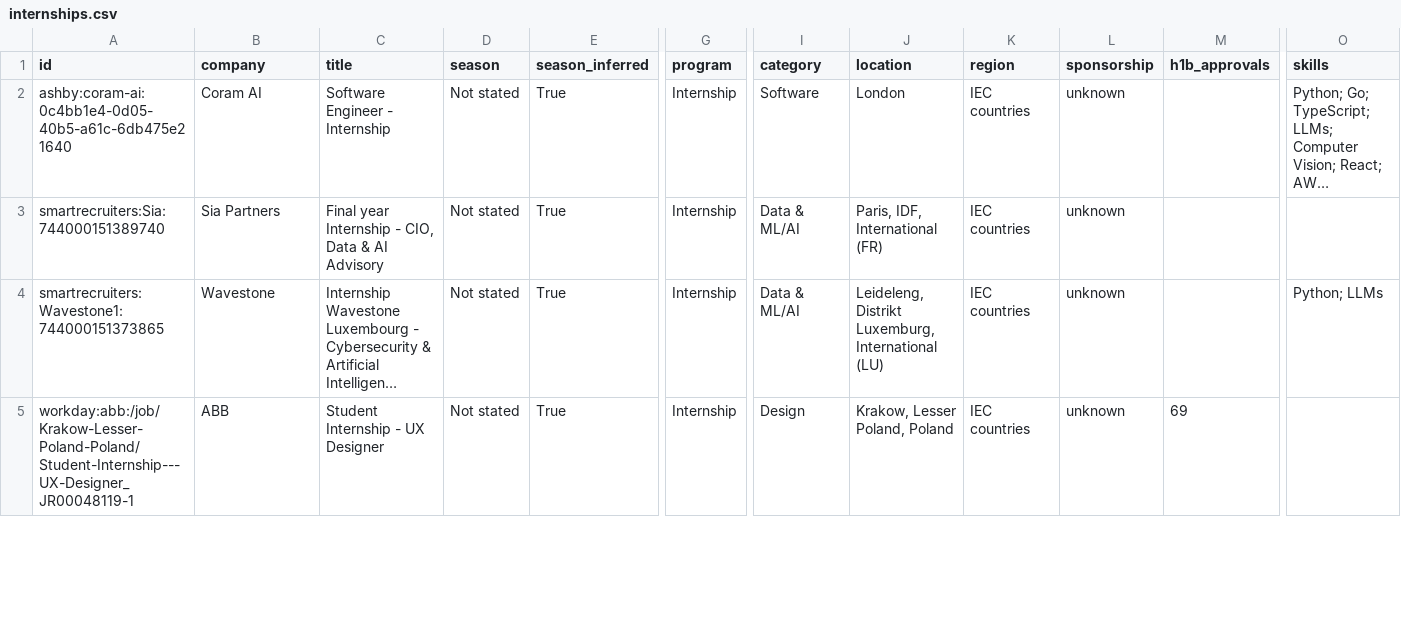
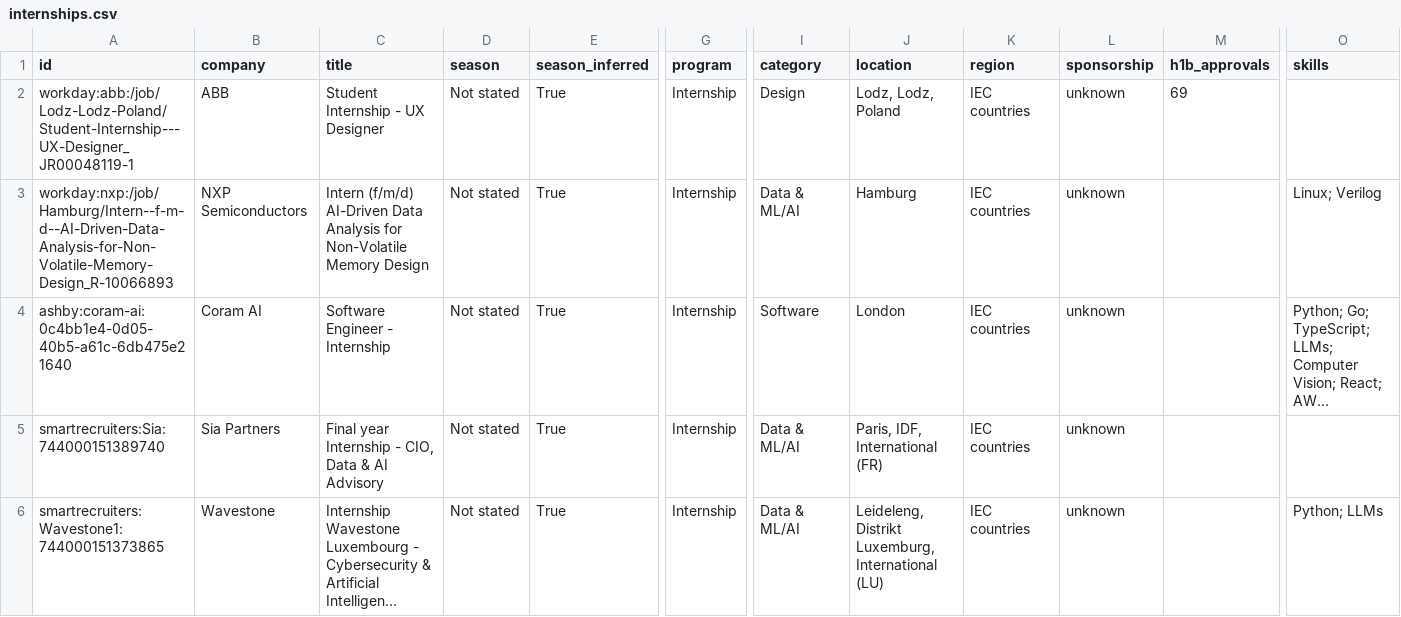
Before and after one commit to parkerhayashi/Automated-List-Of-Summer-2027-and-Fall-2026-Tech-Internships, a CSV file: data/internships.csv, drawn as a sheet; only a part is shown, gaps mark what is left out; the shorter side is filled out with more unchanged rows; long unchanged cells end in …; rows hold the shown columns only; the diff names each change by its address in the sheet, - before the commit and + after, or states it on an @@ line.

```diff
--- a/data/internships.csv
+++ b/data/internships.csv
+row 2: workday:abb:/job/Lodz-Lodz-Poland/Student-Internship---UX-Designer_JR00048119-1 | ABB | Student Internship - UX Designer | Not stated | True | Internship | Design | Lodz, Lodz, Poland | IEC countries | unknown | 69
+row 3: workday:nxp:/job/Hamburg/Intern--f-m-d--AI-Driven-Data-Analysis-for-Non-Volatile-Memory-Design_R-10066893 | NXP Semiconductors | Intern (f/m/d) AI-Driven Data Analysis for Non-Volatile Memory Design | Not stated | True | Internship | Data & ML/AI | Hamburg | IEC countries | unknown |  | Linux; Verilog
```
Also changed, not shown: docs/internships.csv, 15 other files.
